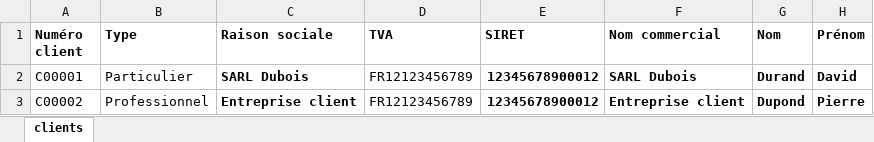
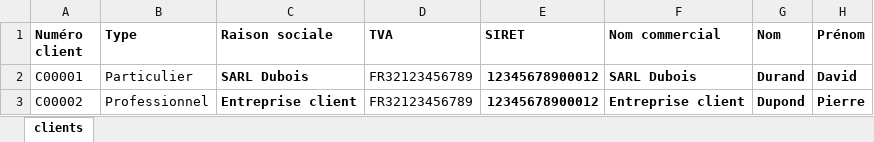
Before and after one commit to Siadeo/ezfacture, an Excel workbook: clients.xlsx, sheet clients, drawn as a sheet; only a part is shown; values as stored, in another font and other column widths than the file's, no borders; table styles not drawn; the diff names each change by its address in the sheet, - before the commit and + after, or states it on an @@ line.

```diff
--- a/clients.xlsx (sheet clients)
+++ b/clients.xlsx (sheet clients)
-D2:D3 (TVA): FR12123456789
+D2:D3 (TVA): FR32123456789
```
Also changed, not shown: config.xlsx, templates/template.xlsx, 7 other files.
